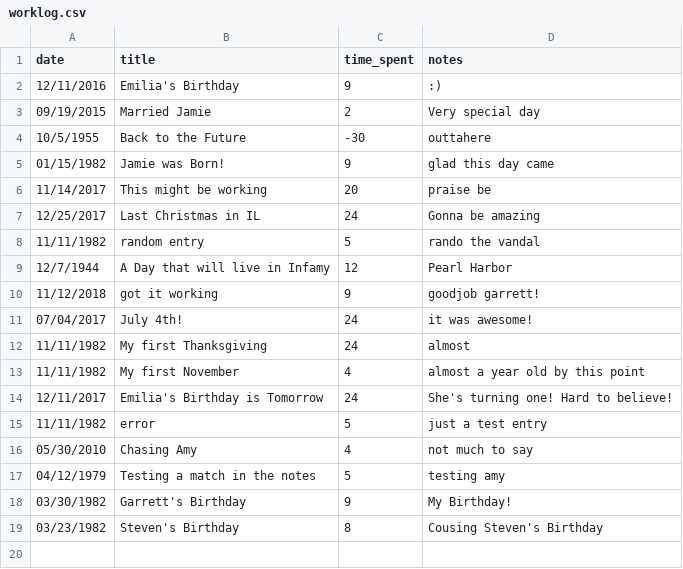
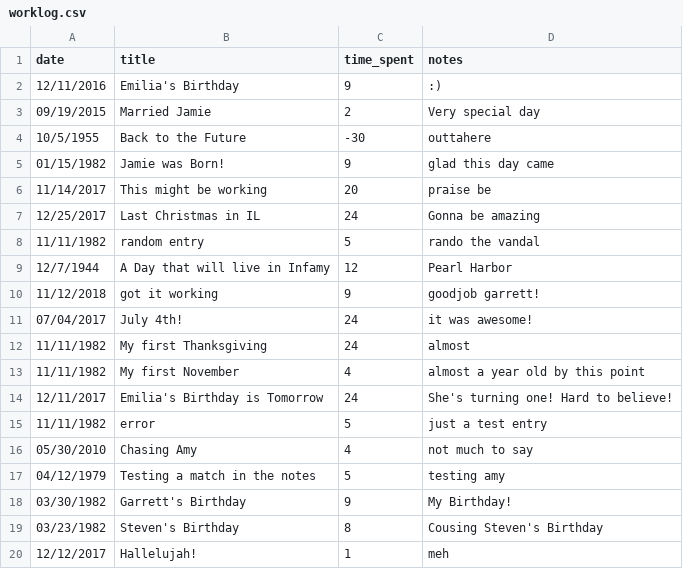
Before and after one commit to GarrettDesigns/work_log, a CSV file: worklog.csv, drawn as a sheet; the diff names each change by its address in the sheet, - before the commit and + after, or states it on an @@ line.

Commit message:
made entry creation more contained and efficient

```diff
--- a/worklog.csv
+++ b/worklog.csv
+row 20: 12/12/2017 | Hallelujah! | 1 | meh
```
Also changed, not shown: 2 other files.
